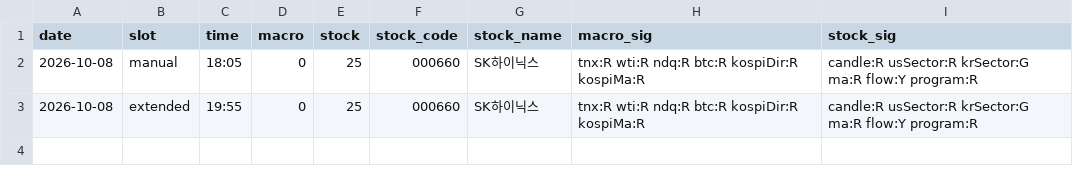
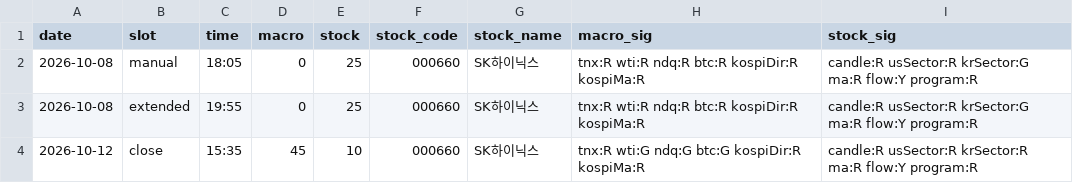
Before and after one commit to seanyang83/market-dashboard, a CSV file: data/scores.csv, drawn as a sheet.

```diff
--- a/data/scores.csv
+++ b/data/scores.csv
@@ -3 +3,2 @@ date,slot,time,macro,stock,stock_code,stock_name,macro_sig,stock_sig
 2026-10-08,extended,19:55,0,25,000660,SK하이닉스,tnx:R wti:R ndq:R btc:R kospiDir:R kospiMa:R,candle:R usSector:R krSector:G ma:R flow:Y program:R
+2026-10-12,close,15:35,45,10,000660,SK하이닉스,tnx:R wti:G ndq:G btc:G kospiDir:R kospiMa:R,candle:R usSector:R krSector:R ma:R flow:Y program:R
```
